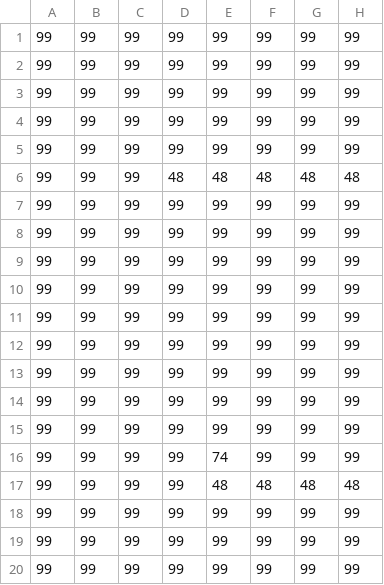
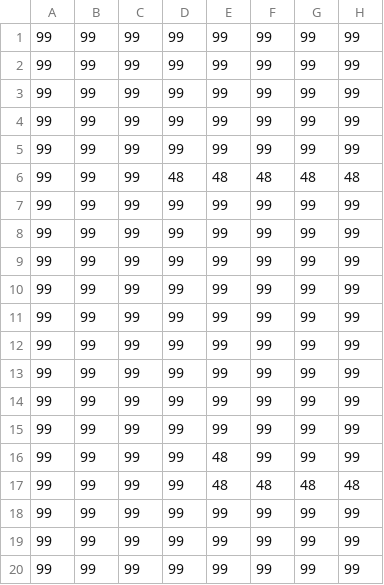
Before and after one commit to AndyOY647/Game_Prroject, a CSV file: csv/map_Tile Layer 1.csv, drawn as a sheet; only a part is shown; the diff names each change by its address in the sheet, - before the commit and + after, or states it on an @@ line.

```diff
--- a/csv/map_Tile Layer 1.csv
+++ b/csv/map_Tile Layer 1.csv
-E16: 74
+E16: 48
```
Also changed, not shown: csv/map_decor.csv, csv/map_flower.csv, 55 other files.
